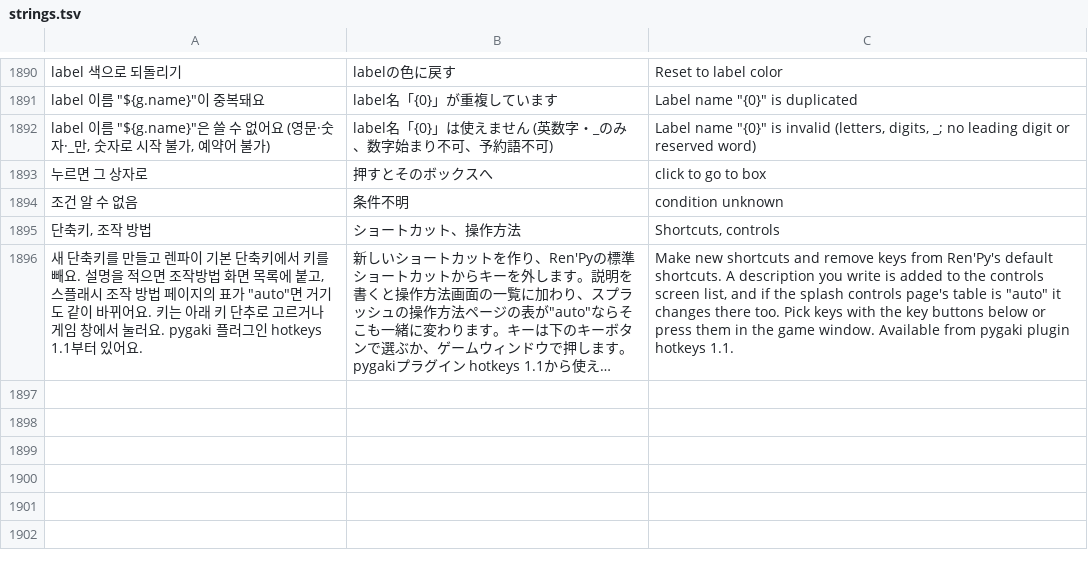
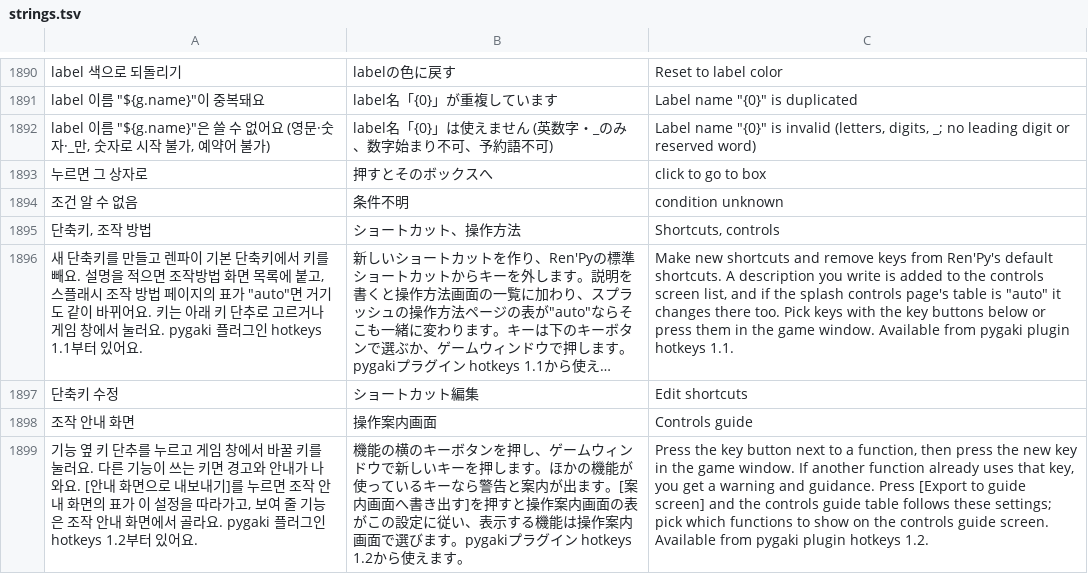
Before and after one commit to halftomatodev/pygaki, a TSV file: pykaki/i18n/strings.tsv, drawn as a sheet; only a part is shown, gaps mark what is left out; long unchanged cells end in …; the diff names each change by its address in the sheet, - before the commit and + after, or states it on an @@ line.

```diff
--- a/pykaki/i18n/strings.tsv
+++ b/pykaki/i18n/strings.tsv
+row 1897: 단축키 수정 | ショートカット編集 | Edit shortcuts
+row 1898: 조작 안내 화면 | 操作案内画面 | Controls guide
+row 1899: 기능 옆 키 단추를 누르고 게임 창에서 바꿀 키를 눌러요. 다른 기능이 쓰는 키면 경고와 안내가 나와요. [안내 화면으로 내보내기]를 누르면 조작 안내 화면의 표가 이 설정을 따라가고, 보여 줄 기능은 조작 안내 화면에서 골라요. pygaki 플러그인 hotkeys 1.2부터 있어요. | 機能の横のキーボタンを押し、ゲームウィンドウで新しいキーを押します。ほかの機能が使っているキーなら警告と案内が出ます。[案内画面へ書き出す]を押すと操作案内画面の表がこの設定に従い、表示する機能は操作案内画面で選びます。pygakiプラグイン hotkeys 1.2から使えます。 | Press the key button next to a function, then press the new key in the game window. If another function already uses that key, you get a warning and guidance. Press [Export to guide screen] and the controls guide table follows these settings; pick which functions to show on the controls guide screen. Available from pygaki plugin hotkeys 1.2.
```
Also changed, not shown: 24 other files.
